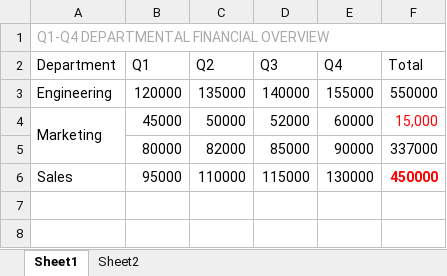
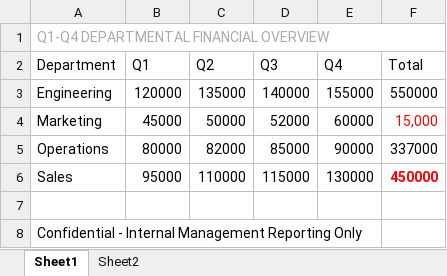
Before and after one commit to ThirstyHead/xslx-a11y, an Excel workbook: examples/Financial-Summary-test.xlsx, sheet Sheet1, drawn as a sheet; values as stored, in another font and other column widths than the file's, no borders; charts and pictures and table styles not drawn; removed rows and columns are numbered as before the commit, all else as after; the diff names each change by its address in the sheet, - before the commit and + after, or states it on an @@ line.

Commit message:
fix(a11y): resolve zebra striping contrast in after file and file open failure in before file
- Financial-Summary.xlsx (after): disable table row zebra striping (showRowStripes=False),
  ensuring uniform 21:1 black-on-white contrast across all data rows without stripe tint clash.
- Financial-Summary-test.xlsx (before): remove conflicting Table/merged cell intersection
  and openpyxl chart style tag that caused Excel to prompt with repair/open dialogs; place merged
  ranges strictly outside data tables (A1:F1 banner, A8:E8 disclaimer footer) so the workbook
  opens cleanly without errors while demonstrating all accessibility barriers.

```diff
--- a/examples/Financial-Summary-test.xlsx (sheet Sheet1)
+++ b/examples/Financial-Summary-test.xlsx (sheet Sheet1)
-A4:A5 merged
-A5 (Department): (empty)
+A5 (Department): Operations
+row 7: (empty)
+row 8: Confidential - Internal Management Reporting Only
```
Also changed, not shown: examples/Financial-Summary.xlsx, 2 other files.
